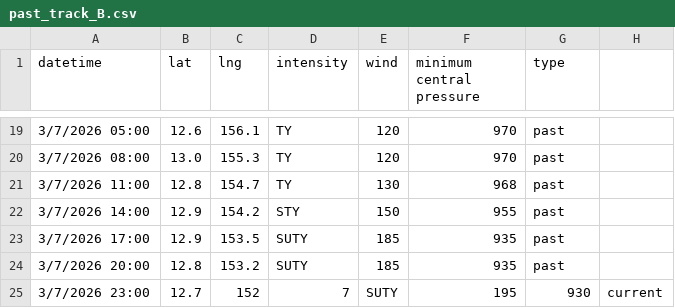
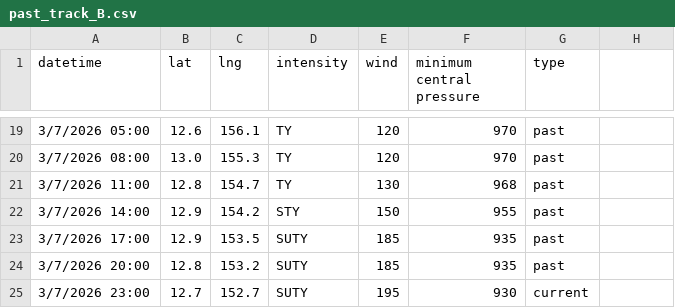
Before and after one commit to zax41006-bot/GHMWS-TC-GIS, a CSV file: past_track_B.csv, drawn as a sheet; only a part is shown, gaps mark what is left out.

Commit message:
update

```diff
--- a/past_track_B.csv
+++ b/past_track_B.csv
@@ -24,2 +24,2 @@ datetime,lat,lng,intensity,wind,minimum central pressure,type
 3/7/2026 20:00,12.8,153.2,SUTY,185,935,past
-3/7/2026 23:00,12.7,152,7,SUTY,195,930,current
+3/7/2026 23:00,12.7,152.7,SUTY,195,930,current
```
